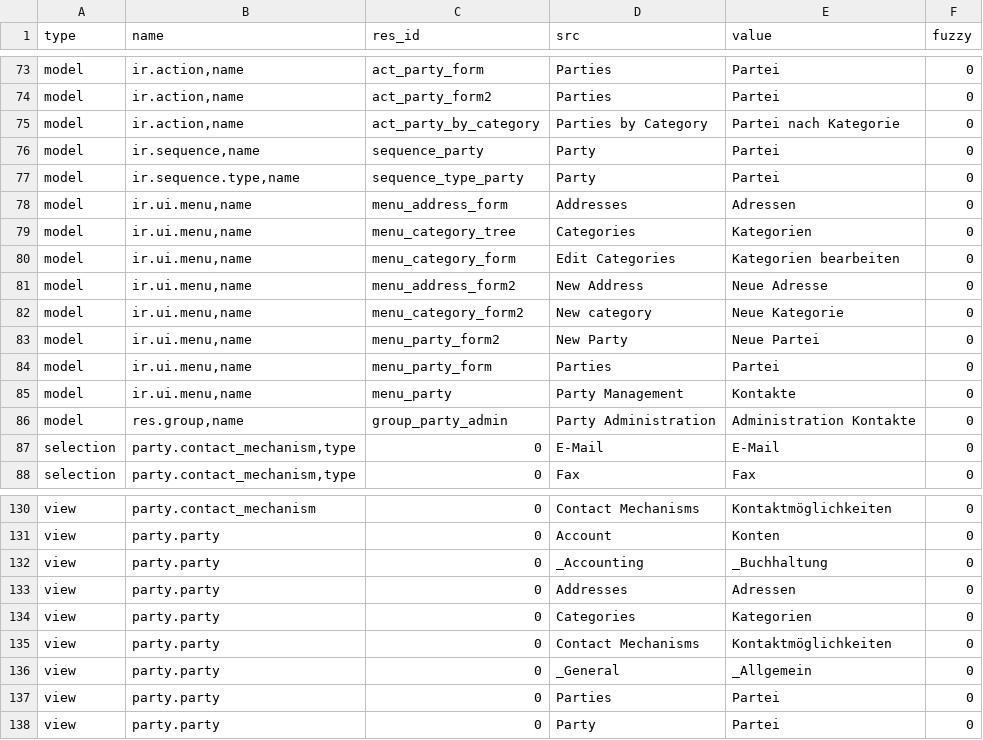
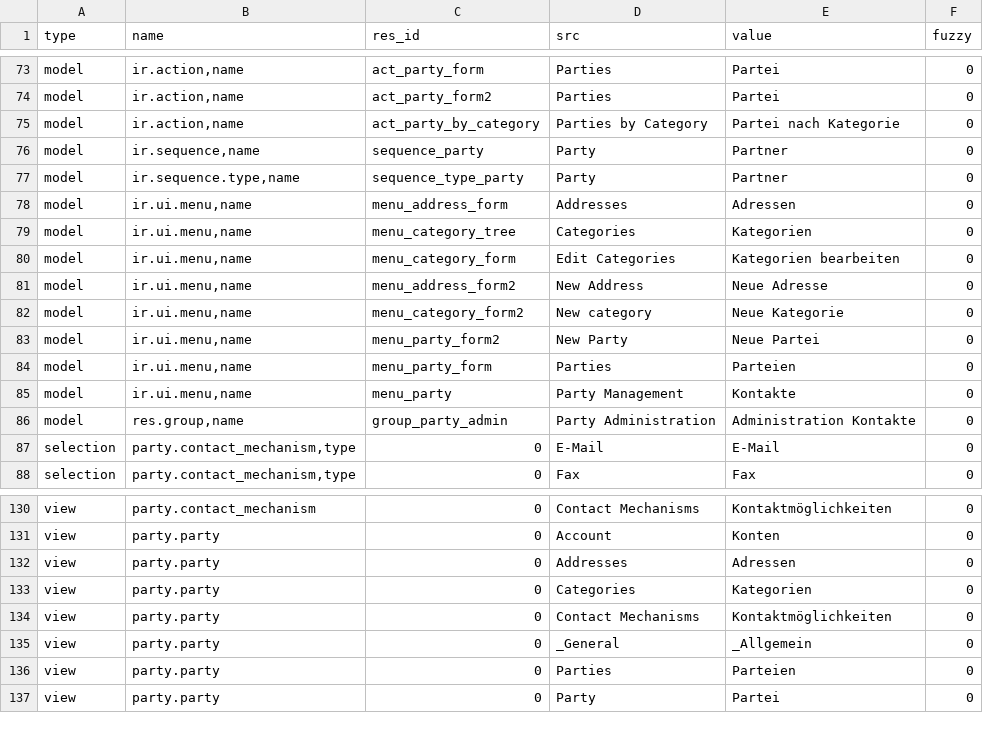
Before and after one commit to coopengo/party, a CSV file: de_DE.csv, drawn as a sheet; only a part is shown, gaps mark what is left out.

Commit message:
updated translation for de_DE

```diff
--- a/de_DE.csv
+++ b/de_DE.csv
@@ -75,4 +75,4 @@ model,"ir.action,name",act_party_form2,Parties,Partei,0
 model,"ir.action,name",act_party_by_category,Parties by Category,Partei nach Kategorie,0
-model,"ir.sequence,name",sequence_party,Party,Partei,0
-model,"ir.sequence.type,name",sequence_type_party,Party,Partei,0
+model,"ir.sequence,name",sequence_party,Party,Partner,0
+model,"ir.sequence.type,name",sequence_type_party,Party,Partner,0
 model,"ir.ui.menu,name",menu_address_form,Addresses,Adressen,0
@@ -83,3 +83,3 @@ model,"ir.ui.menu,name",menu_category_form2,New category,Neue Kategorie,0
 model,"ir.ui.menu,name",menu_party_form2,New Party,Neue Partei,0
-model,"ir.ui.menu,name",menu_party_form,Parties,Partei,0
+model,"ir.ui.menu,name",menu_party_form,Parties,Parteien,0
 model,"ir.ui.menu,name",menu_party,Party Management,Kontakte,0
@@ -131,3 +131,2 @@ view,party.contact_mechanism,0,Contact Mechanisms,Kontaktmöglichkeiten,0
 view,party.party,0,Account,Konten,0
-view,party.party,0,_Accounting,_Buchhaltung,0
 view,party.party,0,Addresses,Adressen,0
@@ -136,3 +135,3 @@ view,party.party,0,Contact Mechanisms,Kontaktmöglichkeiten,0
 view,party.party,0,_General,_Allgemein,0
-view,party.party,0,Parties,Partei,0
+view,party.party,0,Parties,Parteien,0
 view,party.party,0,Party,Partei,0
```
